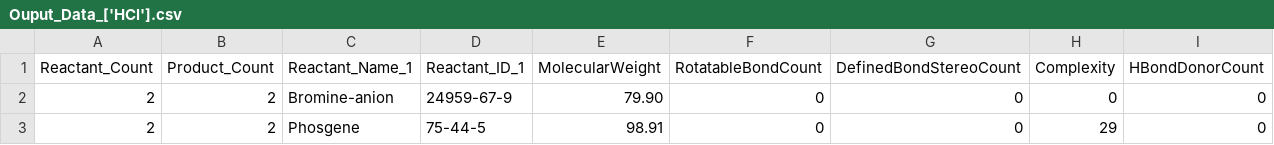
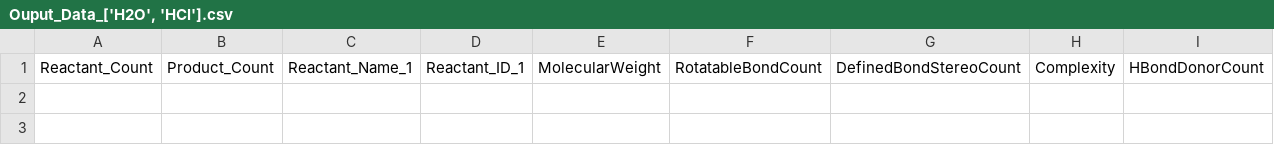
Before and after one commit to SynAeri/Chemcell, a CSV file: Example_Data/Ouput_Data_['H2O', 'HCl'].csv (was Example_Data/Ouput_Data_['HCl'].csv), drawn as a sheet; only a part is shown; rows hold the shown columns only; the diff names each change by its address in the sheet, - before the commit and + after, or states it on an @@ line.

```diff
--- a/Example_Data/Ouput_Data_['HCl'].csv
+++ b/Example_Data/Ouput_Data_['H2O', 'HCl'].csv
-row 2: 2 | 2 | Bromine-anion | 24959-67-9 | 79.90 | 0 | 0 | 0 | 0
-row 3: 2 | 2 | Phosgene | 75-44-5 | 98.91 | 0 | 0 | 29 | 0
```
Also changed, not shown: 20 other files.
